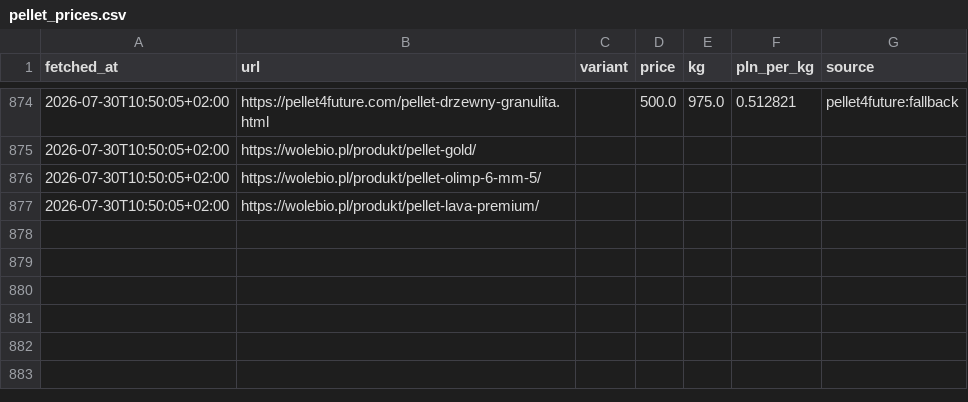
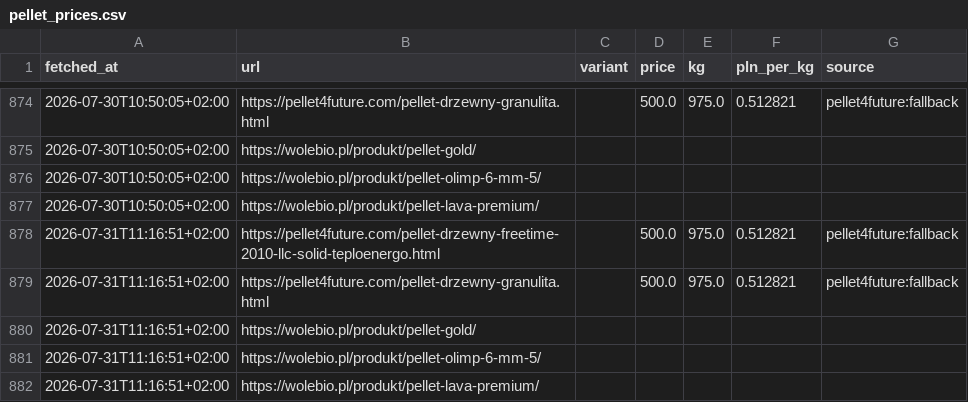
Before and after one commit to MateuszWoj-bit/Pellet, a CSV file: pellet_prices.csv, drawn as a sheet; only a part is shown, gaps mark what is left out; the diff names each change by its address in the sheet, - before the commit and + after, or states it on an @@ line.

```diff
--- a/pellet_prices.csv
+++ b/pellet_prices.csv
+row 878: 2026-07-31T11:16:51+02:00 | https://pellet4future.com/pellet-drzewny-freetime-2010-llc-solid-teploenergo.html |  | 500.0 | 975.0 | 0.512821 | pellet4future:fallback
+row 879: 2026-07-31T11:16:51+02:00 | https://pellet4future.com/pellet-drzewny-granulita.html |  | 500.0 | 975.0 | 0.512821 | pellet4future:fallback
+row 880: 2026-07-31T11:16:51+02:00 | https://wolebio.pl/produkt/pellet-gold/
+row 881: 2026-07-31T11:16:51+02:00 | https://wolebio.pl/produkt/pellet-olimp-6-mm-5/
+row 882: 2026-07-31T11:16:51+02:00 | https://wolebio.pl/produkt/pellet-lava-premium/
```
Also changed, not shown: 3 other files.
